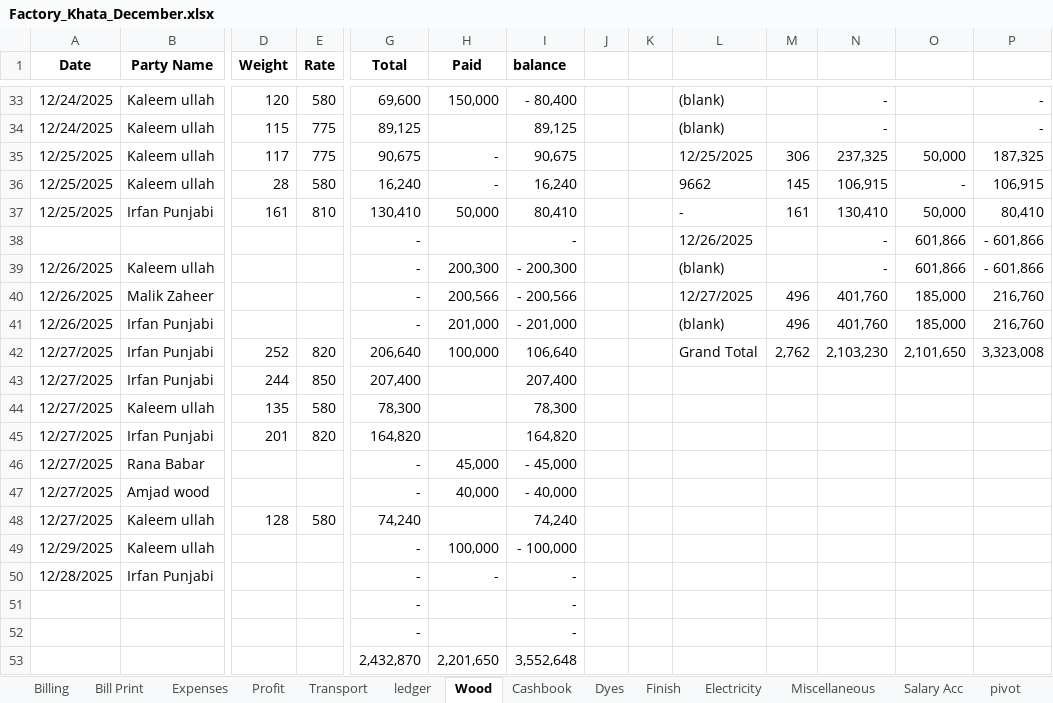
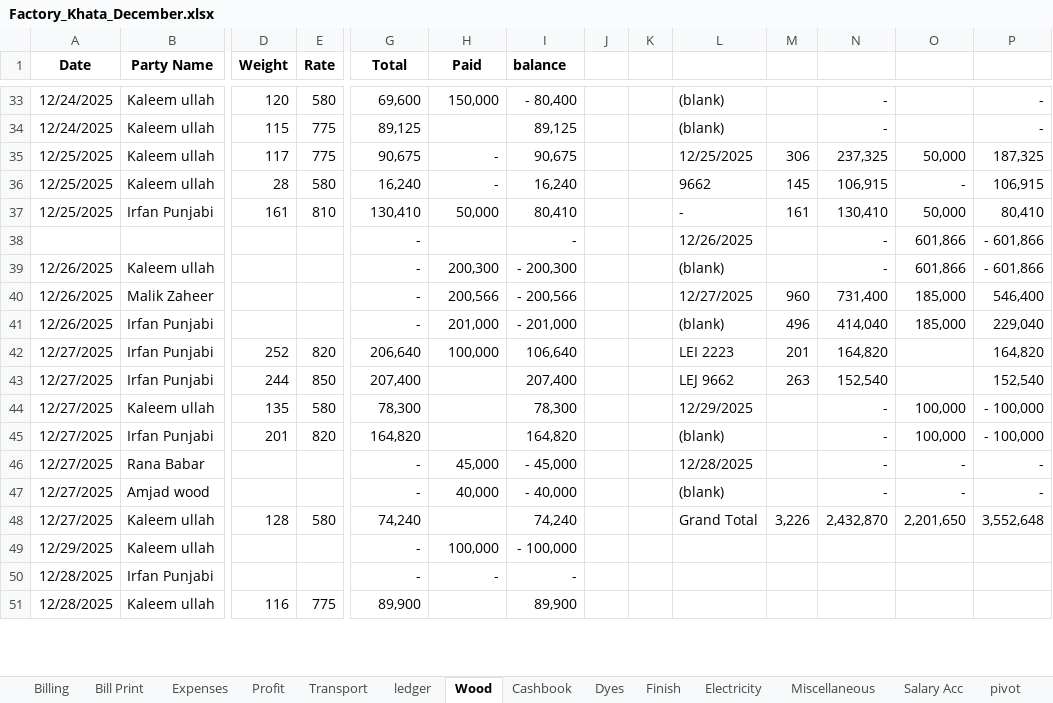
Before and after one commit to omerrazzaq4/AlHamd_Dec, an Excel workbook: Factory_Khata_December.xlsx, sheet Wood, drawn as a sheet; only a part is shown, gaps mark what is left out; values as stored, in another font and other column widths than the file's, no borders; charts and pictures and table styles not drawn; removed rows and columns are numbered as before the commit, all else as after; rows hold the shown columns only; the diff covers the shown part only; the diff names each change by its address in the sheet, - before the commit and + after, or states it on an @@ line.

```diff
--- a/Factory_Khata_December.xlsx (sheet Wood)
+++ b/Factory_Khata_December.xlsx (sheet Wood)
-M40: 496
+M40: 960
-N40: 401,760
+N40: 731,400
-P40: 216,760
+P40: 546,400
-N41: 401,760
+N41: 414,040
-P41: 216,760
+P41: 229,040
-L42: Grand Total
+L42: LEI 2223
-M42: 2,762
+M42: 201
-N42: 2,103,230
+N42: 164,820
-O42: 2,101,650
+O42: (empty)
-P42: 3,323,008
+P42: 164,820
-L43: (empty)
+L43: LEJ 9662
-M43: (empty)
+M43: 263
-N43: (empty)
+N43: 152,540
-P43: (empty)
+P43: 152,540
-L44: (empty)
+L44: 12/29/2025
-N44:N47: (empty)
+N44:N47: -
-O44:O45: (empty)
+O44:O45: 100,000
-P44:P45: (empty)
+P44:P45: - 100,000
-L45: (empty)
+L45: (blank)
-L46: (empty)
+L46: 12/28/2025
-O46:O47: (empty)
+O46:O47: -
-P46:P47: (empty)
+P46:P47: -
-L47: (empty)
+L47: (blank)
-L48: (empty)
+L48: Grand Total
-M48: (empty)
+M48: 3,226
-N48: (empty)
+N48: 2,432,870
-O48: (empty)
+O48: 2,201,650
-P48: (empty)
+P48: 3,552,648
-row 51:  |  |  |  | - |  | -
-row 52:  |  |  |  | - |  | -
-row 53:  |  |  |  | 2,432,870 | 2,201,650 | 3,552,648
+row 51: 12/28/2025 | Kaleem ullah | 116 | 775 | 89,900 |  | 89,900
```
Also changed, not shown: 9 added rows and 1 edited cell elsewhere in this sheet, sheet Cashbook, sheet Billing, sheet pivot, sheet ledger, sheet Expenses, sheet Profit, 3 more sheets, formulas that keep their value, charts or pictures.
